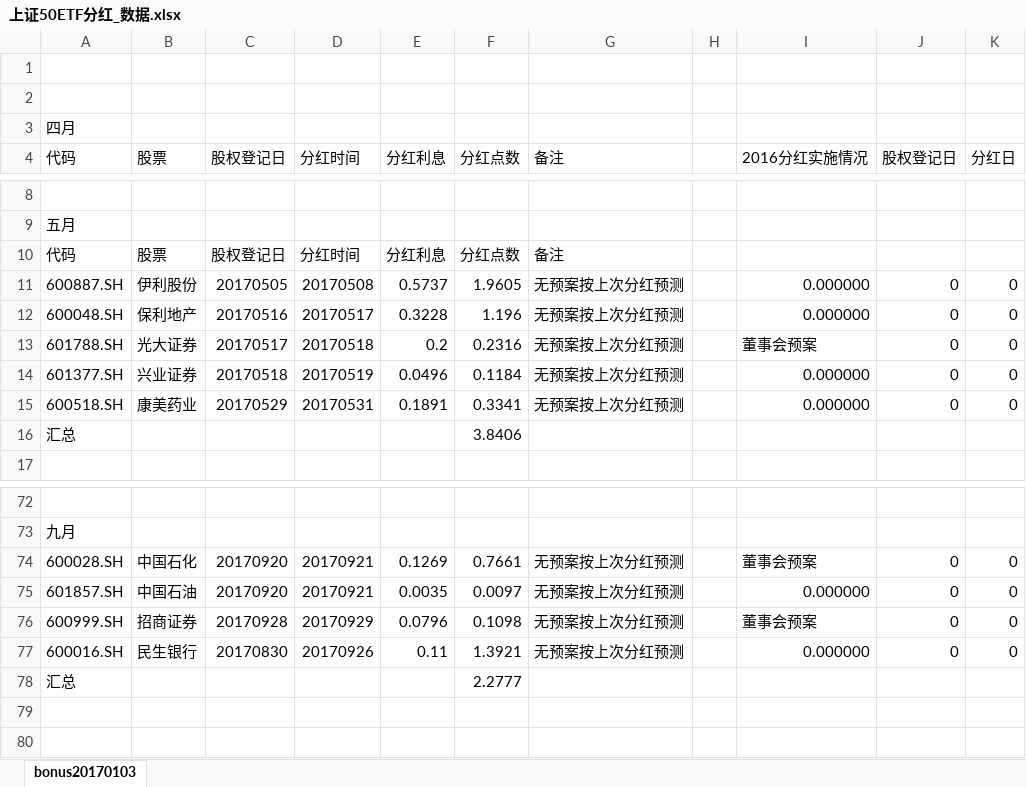
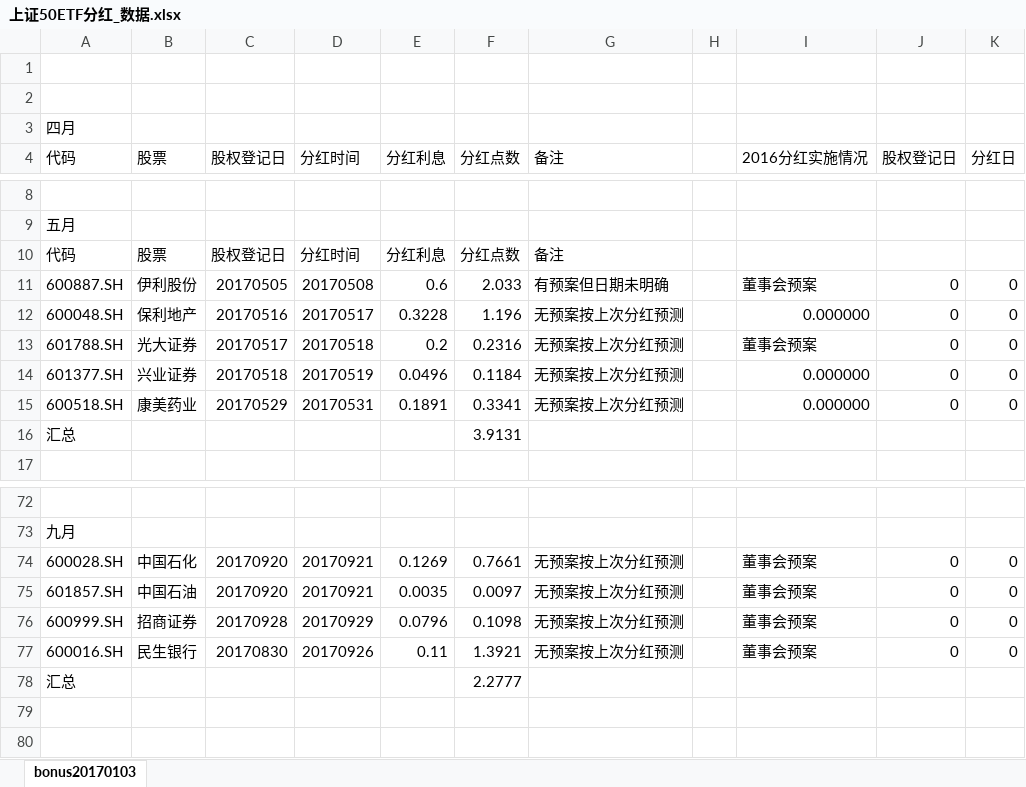
Before and after one commit to PokerDang/OPT-Account, an Excel workbook: 上证50ETF分红_数据.xlsx, sheet bonus20170103, drawn as a sheet; only a part is shown, gaps mark what is left out; values as stored, in another font and other column widths than the file's, no cell formats; the diff covers the shown part only; the diff names each change by its address in the sheet, - before the commit and + after, or states it on an @@ line.

```diff
--- a/上证50ETF分红_数据.xlsx (sheet bonus20170103)
+++ b/上证50ETF分红_数据.xlsx (sheet bonus20170103)
-E11 (分红利息): 0.5737
+E11 (分红利息): 0.6
-F11 (分红点数): 1.9605
+F11 (分红点数): 2.033
-G11 (备注): 无预案按上次分红预测
+G11 (备注): 有预案但日期未明确
-I11 (2016分红实施情况): 0.000000
+I11 (2016分红实施情况): 董事会预案
-F16 (分红点数): 3.8406
+F16 (分红点数): 3.9131
-I75 (2016分红实施情况): 0.000000
+I75 (2016分红实施情况): 董事会预案
-I77 (2016分红实施情况): 0.000000
+I77 (2016分红实施情况): 董事会预案
```
Also changed, not shown: 49 edited cells elsewhere in this sheet, cell formats, 期权做市财务记录.xlsx, 1 other file.
